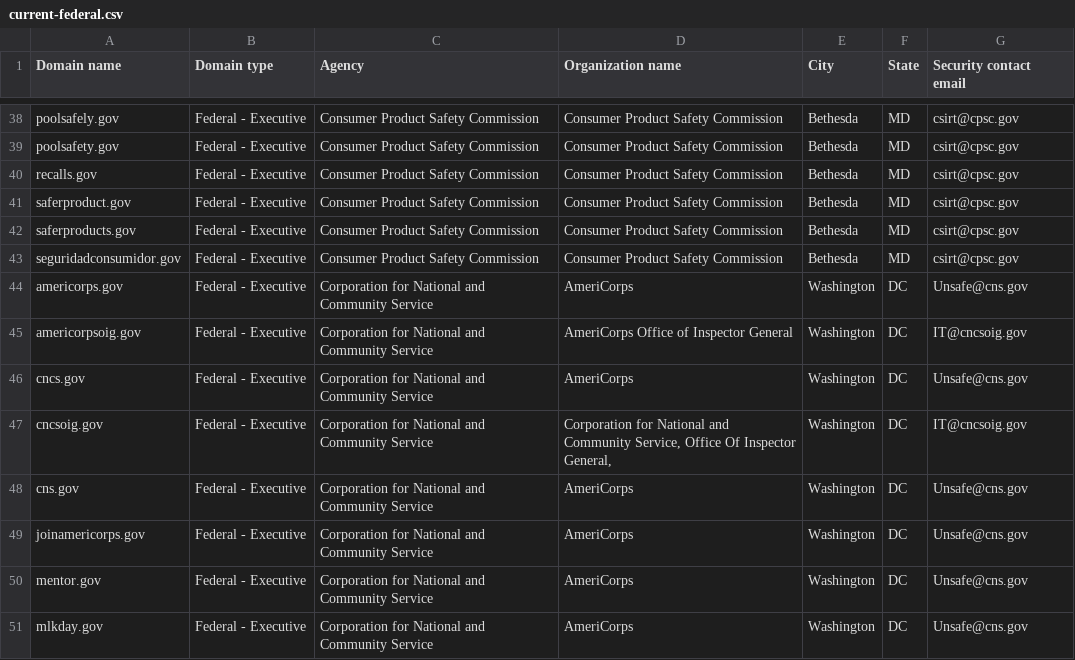
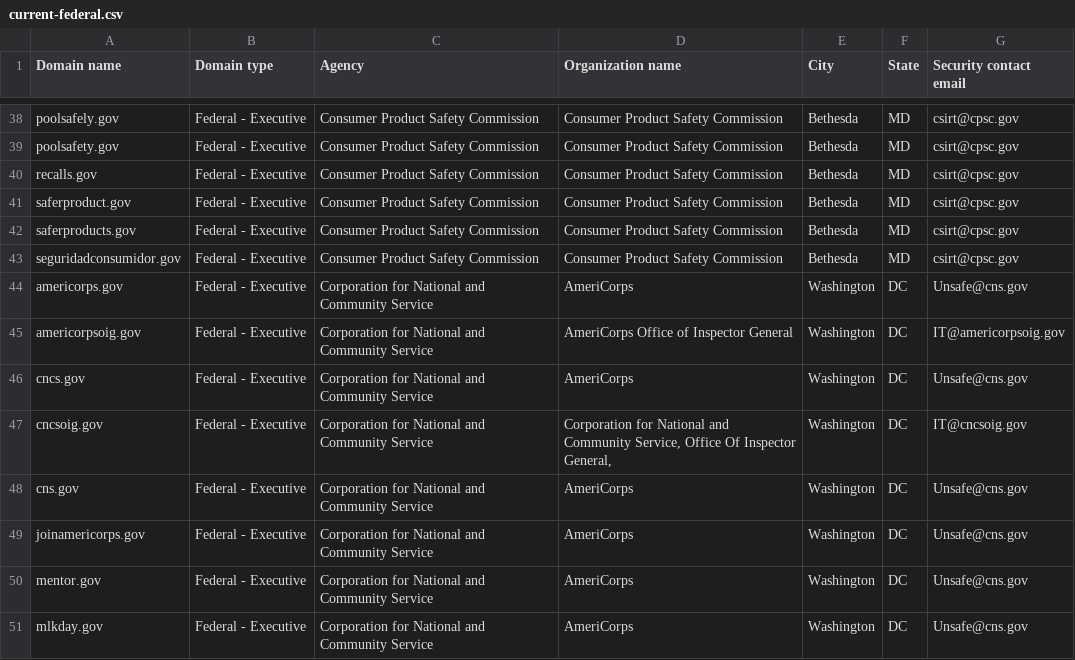
Before and after one commit to LadyPhoeynix/dotgov-data, a CSV file: current-federal.csv, drawn as a sheet; only a part is shown, gaps mark what is left out.

Commit message:
Flat: latest data (2025-08-06T06:48:41.430Z) {   "date": "2025-08-06T06:48:41.430Z",   "files": [     {       "name": "current-federal.csv",       "deltaBytes": 6,       "source": "https://manage.get.gov/api/v1/get-report/current-federal"     },     {       "name": "current-full.csv",       "deltaBytes": 1678,       "source": "https://manage.get.gov/api/v1/get-report/current-full"     }   ] }

```diff
--- a/current-federal.csv
+++ b/current-federal.csv
@@ -44,3 +44,3 @@ seguridadconsumidor.gov,Federal - Executive,Consumer Product Safety Commission,C
 americorps.gov,Federal - Executive,Corporation for National and Community Service,AmeriCorps,Washington,DC,Unsafe@cns.gov
-americorpsoig.gov,Federal - Executive,Corporation for National and Community Service,AmeriCorps Office of Inspector General,Washington,DC,IT@cncsoig.gov
+americorpsoig.gov,Federal - Executive,Corporation for National and Community Service,AmeriCorps Office of Inspector General,Washington,DC,IT@americorpsoig.gov
 cncs.gov,Federal - Executive,Corporation for National and Community Service,AmeriCorps,Washington,DC,Unsafe@cns.gov
```
Also changed, not shown: 1 other file.
